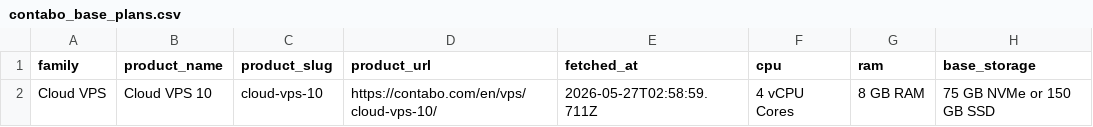
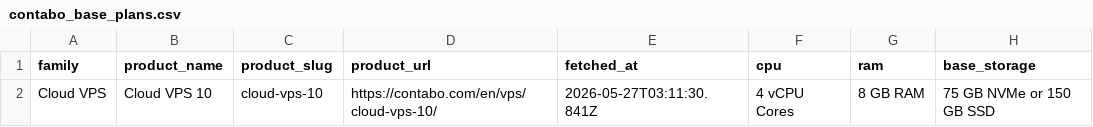
Before and after one commit to securiace-dev/contabo-pricing-scraper, a CSV file: data/output/contabo_base_plans.csv, drawn as a sheet; only a part is shown; the diff names each change by its address in the sheet, - before the commit and + after, or states it on an @@ line.

```diff
--- a/data/output/contabo_base_plans.csv
+++ b/data/output/contabo_base_plans.csv
-E2 (fetched_at): 2026-05-27T02:58:59.711Z
+E2 (fetched_at): 2026-05-27T03:11:30.841Z
```
Also changed, not shown: data/output/contabo_option_catalog.csv, 9 other files.
